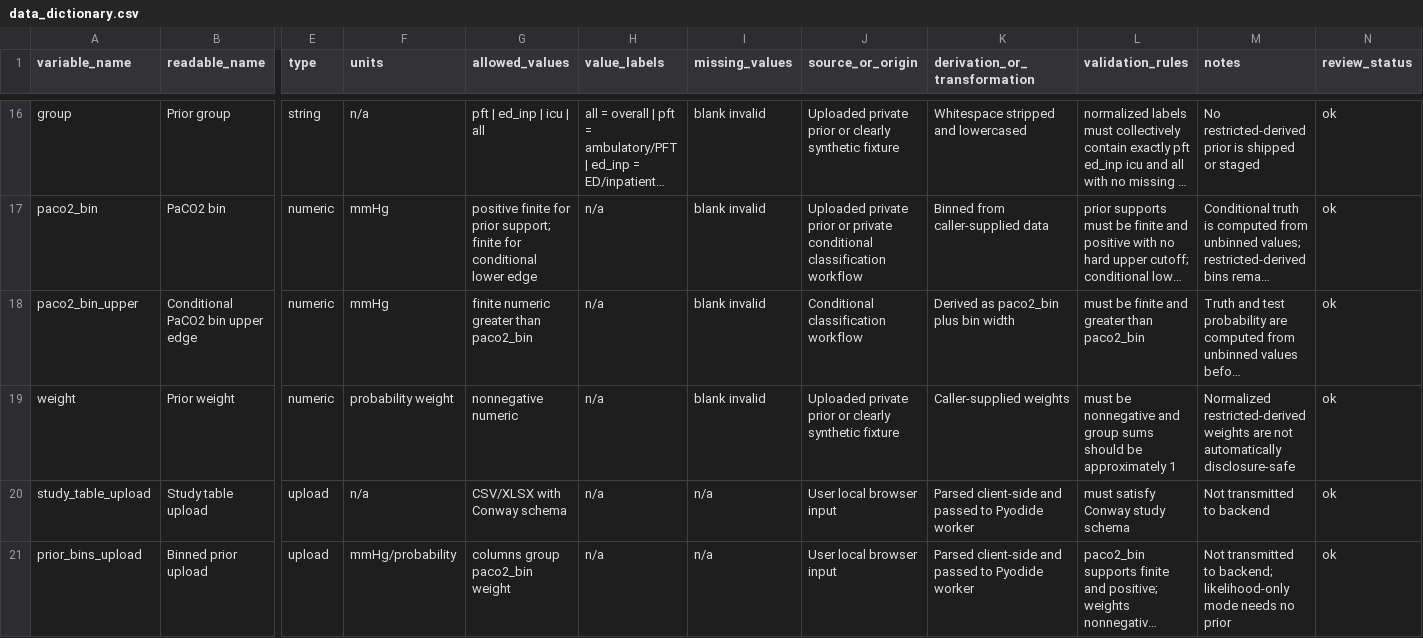
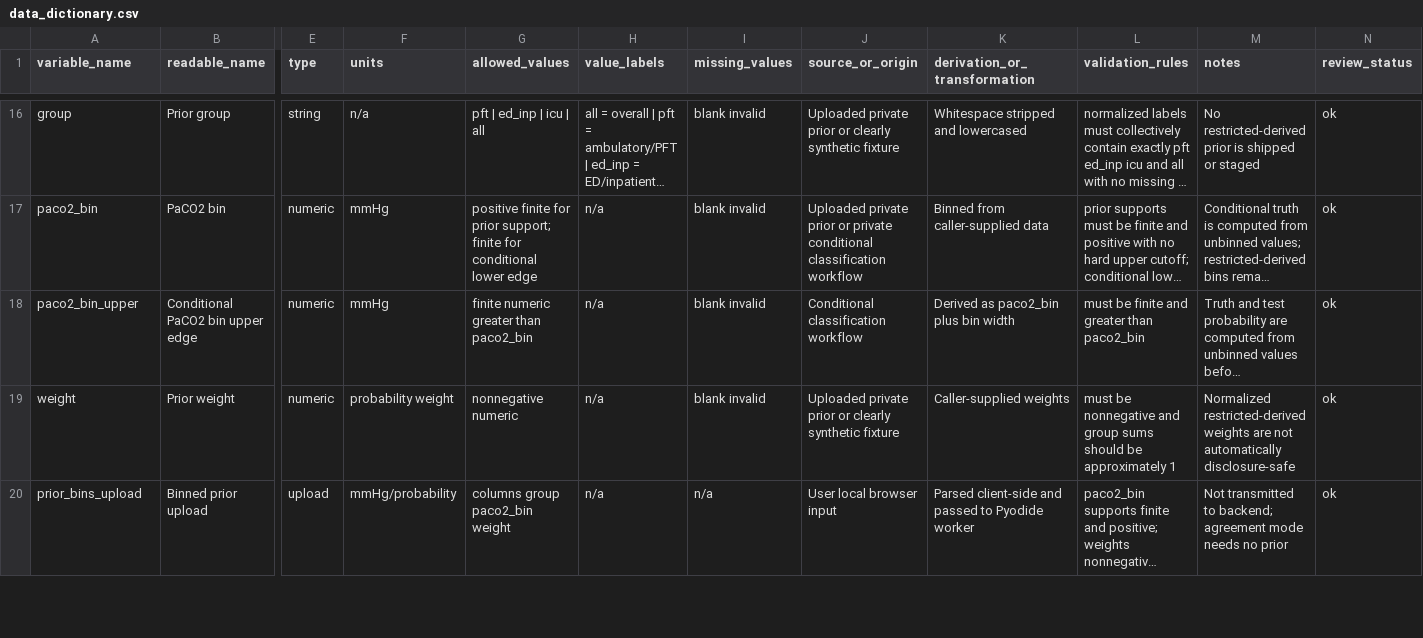
Before and after one commit to reblocke/tcco2-accuracy, a CSV file: data_dictionary.csv, drawn as a sheet; only a part is shown, gaps mark what is left out; long unchanged cells end in …; removed rows and columns are numbered as before the commit, all else as after; rows hold the shown columns only; the diff covers the shown part only; the diff names each change by its address in the sheet, - before the commit and + after, or states it on an @@ line.

```diff
--- a/data_dictionary.csv
+++ b/data_dictionary.csv
-row 20: study_table_upload | Study table upload | upload | n/a | CSV/XLSX with Conway schema | n/a | n/a | User local browser input | Parsed client-side and passed to Pyodide worker | must satisfy Conway study schema | Not transmitted to backend | ok
-M20 (notes): …to backend; likelihood-only mode needs…
+M20 (notes): …to backend; agreement mode needs…
```
Also changed, not shown: 7 edited cells elsewhere in this file, 33 other files.
